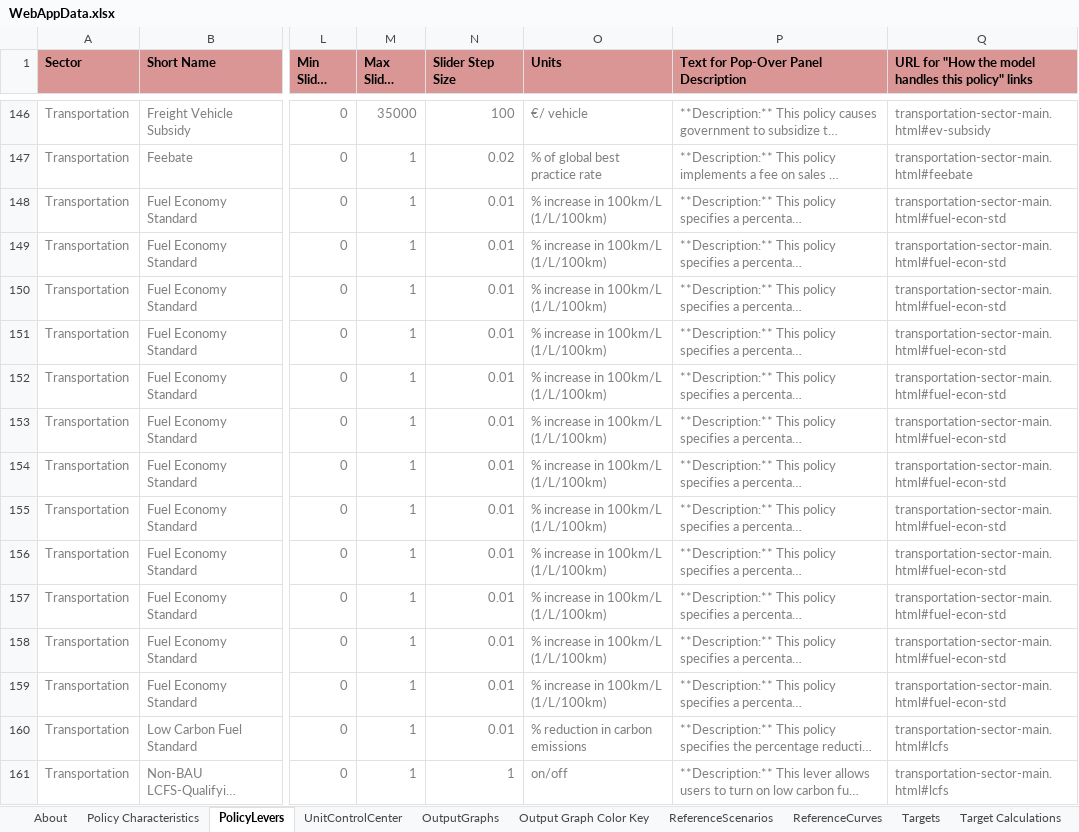
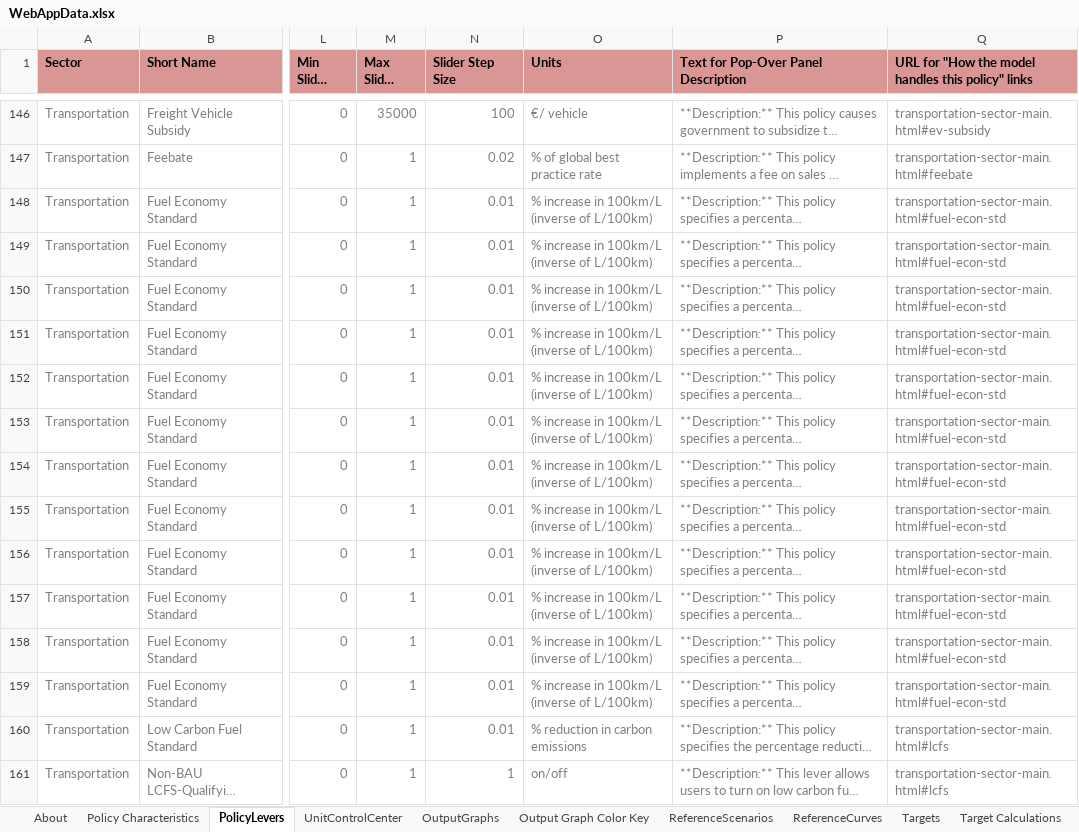
Before and after one commit to EnergyInnovation/eps-eu, an Excel workbook: WebAppData.xlsx, sheet PolicyLevers, drawn as a sheet; only a part is shown, gaps mark what is left out; long unchanged cells end in …; values as stored, in another font and other column widths than the file's, no borders; conditional formats not drawn; the diff names each change by its address in the sheet, - before the commit and + after, or states it on an @@ line.

Commit message:
text updates

```diff
--- a/WebAppData.xlsx (sheet PolicyLevers)
+++ b/WebAppData.xlsx (sheet PolicyLevers)
-O148:O159 (Units): % increase in 100km/L (1/L/100km)
+O148:O159 (Units): % increase in 100km/L (inverse of L/100km)
```
Also changed, not shown: sheet Policy Characteristics.
